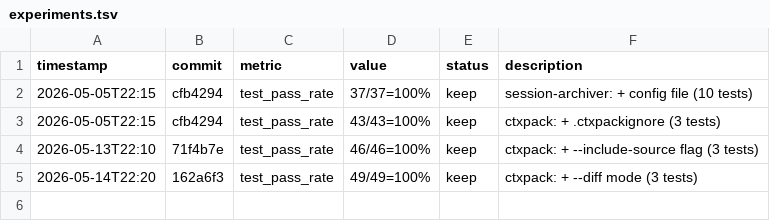
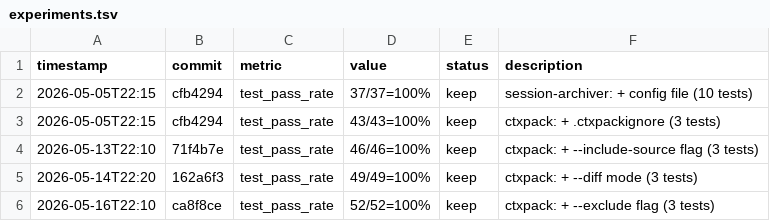
Before and after one commit to robertsong2019/openclaw-workspace, a TSV file: tools/ctxpack/experiments.tsv, drawn as a sheet; the diff names each change by its address in the sheet, - before the commit and + after, or states it on an @@ line.

Commit message:
chore: update features.md + experiments.tsv (49→52, +--exclude)

```diff
--- a/tools/ctxpack/experiments.tsv
+++ b/tools/ctxpack/experiments.tsv
+row 6: 2026-05-16T22:10 | ca8f8ce | test_pass_rate | 52/52=100% | keep | ctxpack: + --exclude flag (3 tests)
```
Also changed, not shown: 1 other file.
